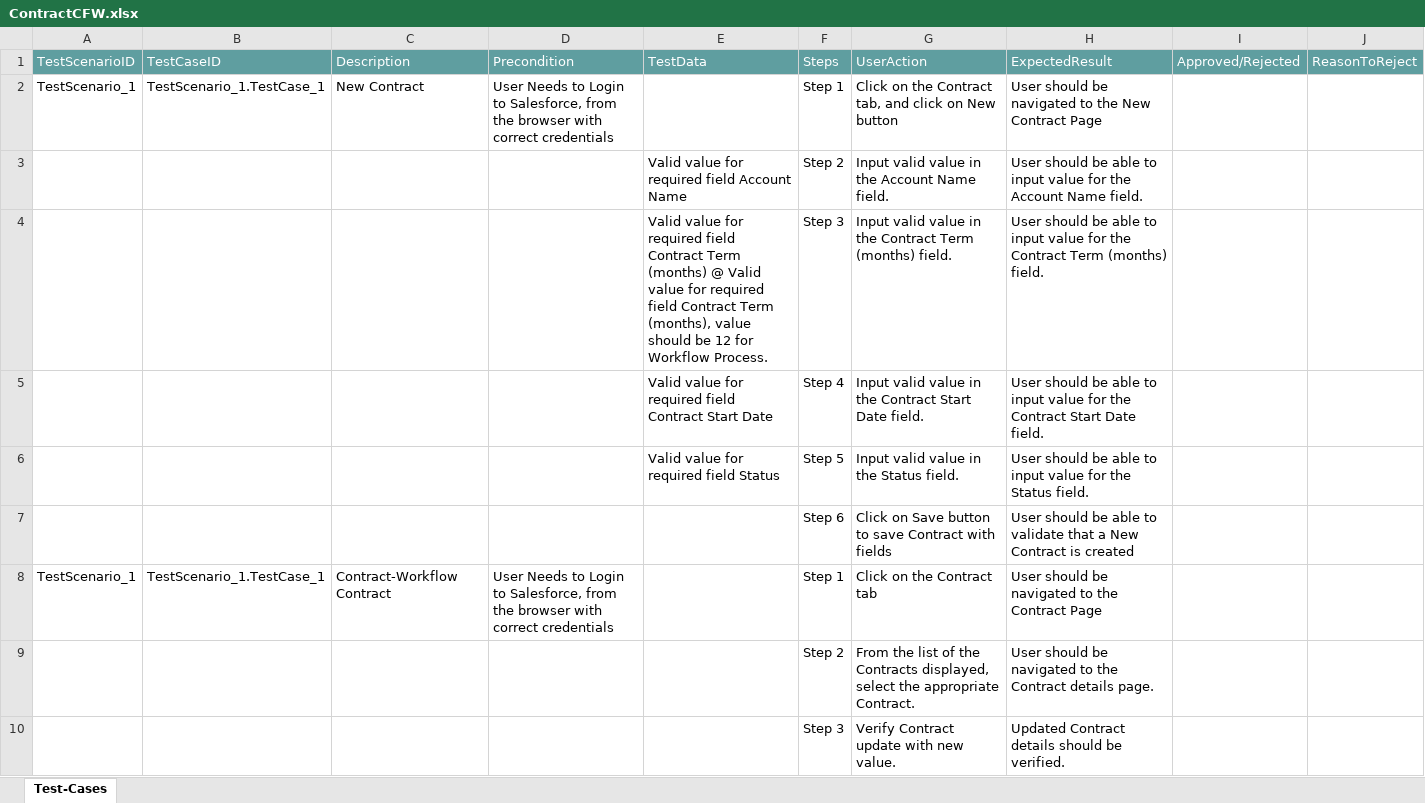
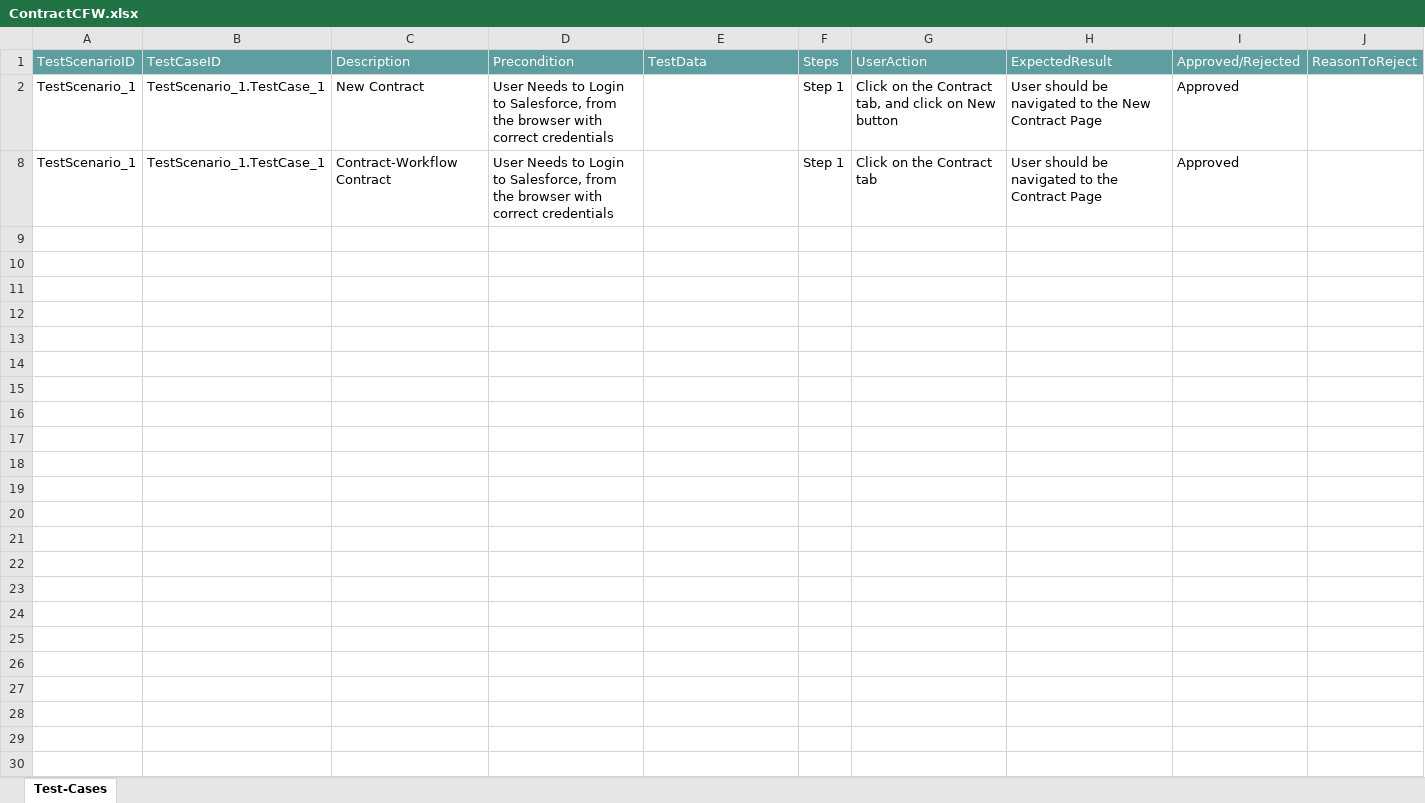
Before and after one commit to ShaikMohamedIrfan/Retesting01, an Excel workbook: ContractCFW.xlsx, sheet Test-Cases, drawn as a sheet; values as stored, in another font and other column widths than the file's, no borders; table styles not drawn; the diff names each change by its address in the sheet, - before the commit and + after, or states it on an @@ line.

Commit message:
Add files via upload

```diff
--- a/ContractCFW.xlsx (sheet Test-Cases)
+++ b/ContractCFW.xlsx (sheet Test-Cases)
-I2: (empty)
+I2: Approved
@@ row 3 hidden:  |  |  |  | Valid value for required field Account Name | Step 2 | Input valid value in the Account Name field. | User should be able to input value for the Account Name field. @@
@@ row 4 hidden:  |  |  |  | Valid value for required field Contract Term (months) @ Valid value for required field Contract Term (months), value should be 12 for Workflow Process. | Step 3 | Input valid value in the Contract Term (months) field. | User should be able to input value for the Contract Term (months) field. @@
@@ row 5 hidden:  |  |  |  | Valid value for required field Contract Start Date | Step 4 | Input valid value in the Contract Start Date field. | User should be able to input value for the Contract Start Date field. @@
@@ row 6 hidden:  |  |  |  | Valid value for required field Status | Step 5 | Input valid value in the Status field. | User should be able to input value for the Status field. @@
@@ row 7 hidden:  |  |  |  |  | Step 6 | Click on Save button to save Contract with fields | User should be able to validate that a New Contract is created @@
-I8: (empty)
+I8: Approved
@@ row 9 hidden:  |  |  |  |  | Step 2 | From the list of the Contracts displayed, select the appropriate Contract. | User should be navigated to the Contract details page. @@
@@ row 10 hidden:  |  |  |  |  | Step 3 | Verify Contract update with new value. | Updated Contract details should be verified. @@
```
